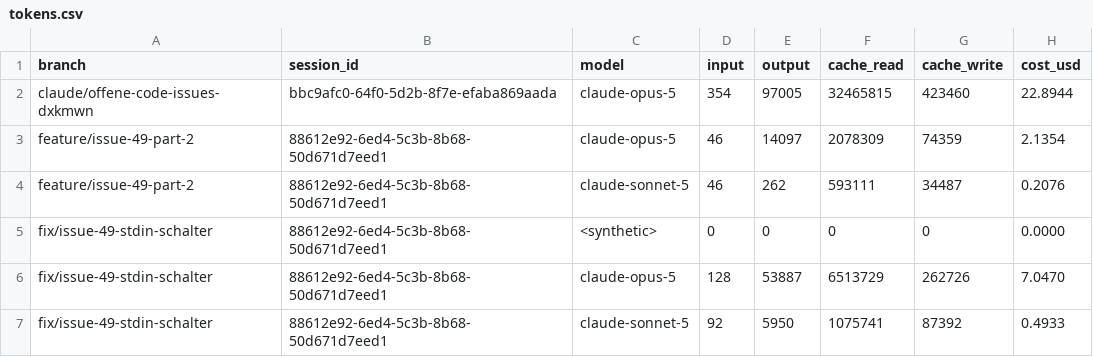
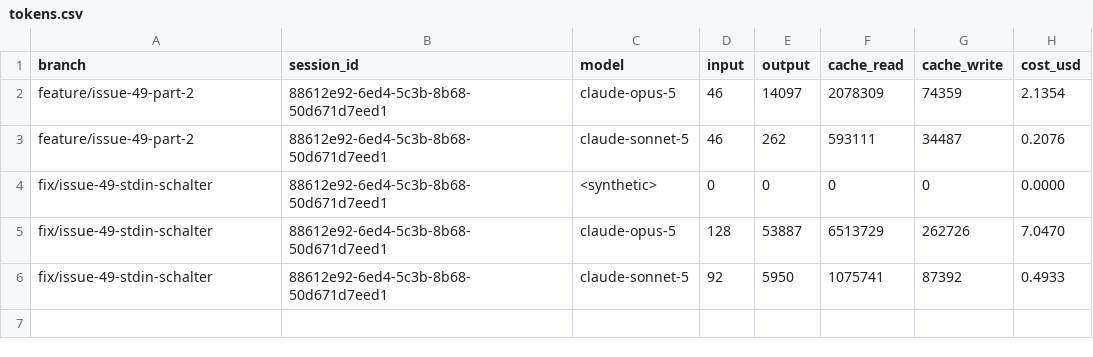
Before and after one commit to pascallink/webkit-ext, a CSV file: stats/tokens.csv, drawn as a sheet; the diff names each change by its address in the sheet, - before the commit and + after, or states it on an @@ line.

```diff
--- a/stats/tokens.csv
+++ b/stats/tokens.csv
-row 2: claude/offene-code-issues-dxkmwn | bbc9afc0-64f0-5d2b-8f7e-efaba869aada | claude-opus-5 | 354 | 97005 | 32465815 | 423460 | 22.8944
```
Also changed, not shown: stats/costs.csv, stats/history-models.csv, 1 other file.
